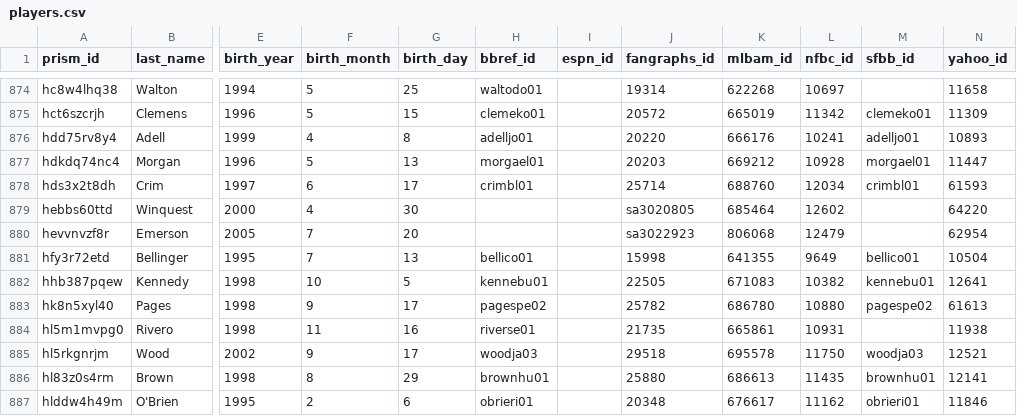
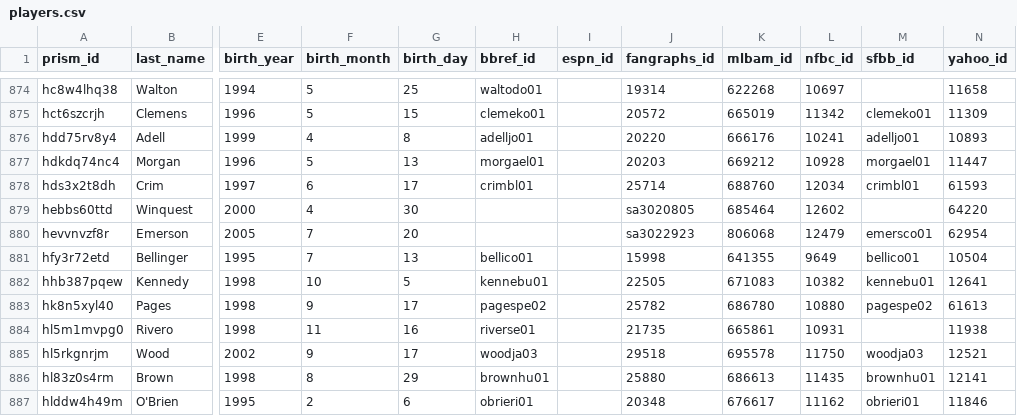
Before and after one commit to StatsVine/prism-crosswalk-data, a CSV file: data/mlb/players.csv, drawn as a sheet; only a part is shown, gaps mark what is left out; the diff names each change by its address in the sheet, - before the commit and + after, or states it on an @@ line.

Commit message:
mlb: Add SFBB for Emerson, Colt
Fixes #550

```diff
--- a/data/mlb/players.csv
+++ b/data/mlb/players.csv
-M880 (sfbb_id): (empty)
+M880 (sfbb_id): emersco01
```
